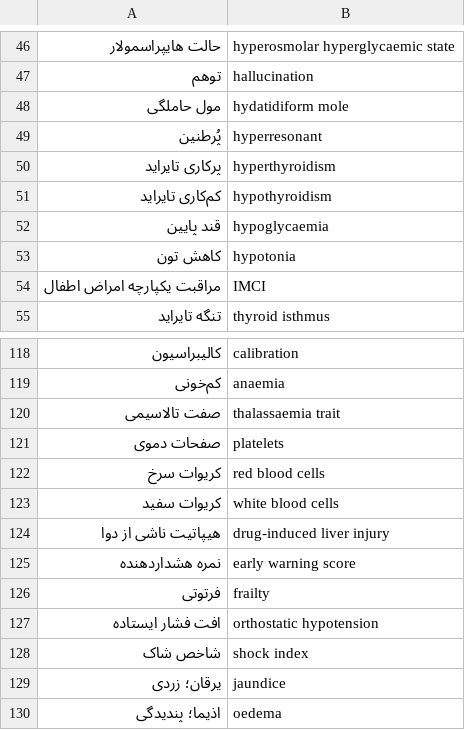
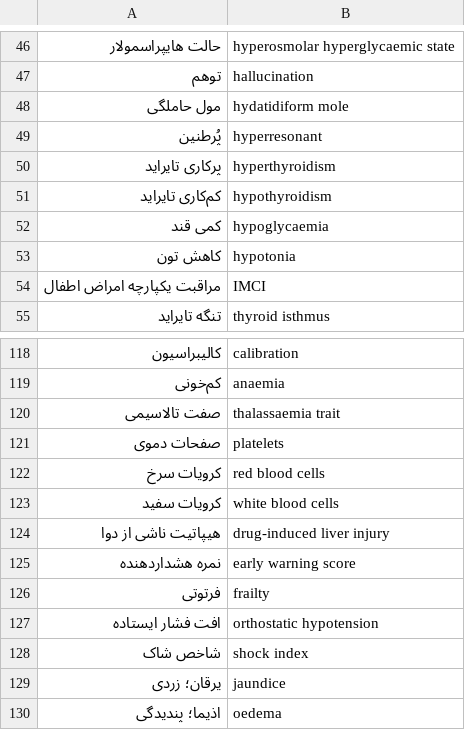
Before and after one commit to alfrotan-glitch/Books, a TSV file: clinical-exam/tools/glossary.tsv, drawn as a sheet; only a part is shown, gaps mark what is left out.

Commit message:
Review pass 2: Afghan-Dari terminology unified across all chapters (استما، هیپاتیت، کرویات، دلبدی، پانقراس، خس‌خس، کمی قند، ثدیه)
Co-authored-by: arena-agent <297053741+arena-agent@users.noreply.github.com>

```diff
--- a/clinical-exam/tools/glossary.tsv
+++ b/clinical-exam/tools/glossary.tsv
@@ -51,3 +51,3 @@
 کم‌کاری تایراید	hypothyroidism
-قند پایین	hypoglycaemia
+کمی قند	hypoglycaemia
 کاهش تون	hypotonia
@@ -121,4 +121,4 @@
 صفحات دموی	platelets
-کریوات سرخ	red blood cells
-کریوات سفید	white blood cells
+کرویات سرخ	red blood cells
+کرویات سفید	white blood cells
 هیپاتیت ناشی از دوا	drug-induced liver injury
```
Also changed, not shown: 14 other files.
